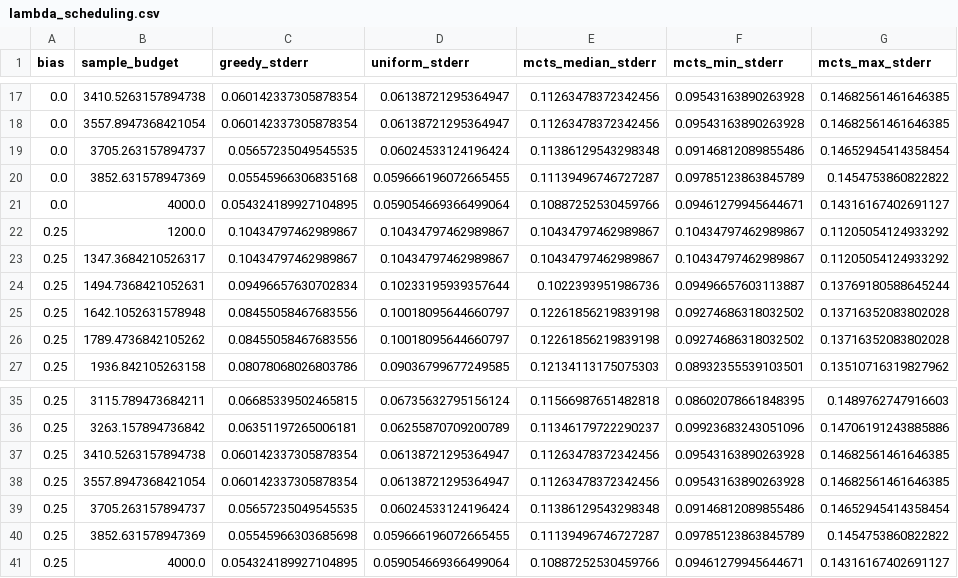
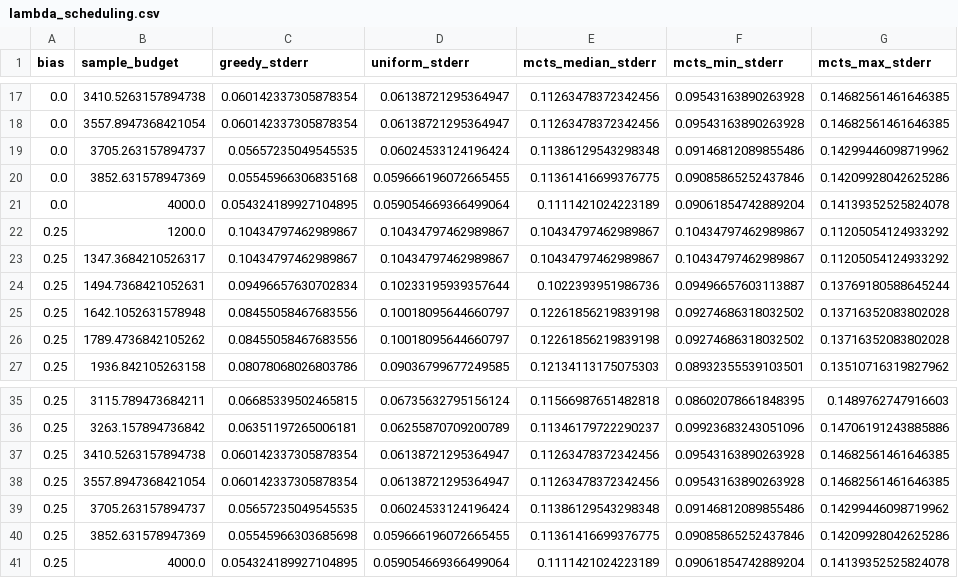
Before and after one commit to ianshank/AlphaGalerkin, a CSV file: results/lambda_scheduling.csv, drawn as a sheet; only a part is shown, gaps mark what is left out.

```diff
--- a/results/lambda_scheduling.csv
+++ b/results/lambda_scheduling.csv
@@ -18,5 +18,5 @@ bias,sample_budget,greedy_stderr,uniform_stderr,mcts_median_stderr,mcts_min_stde
 0.0,3557.8947368421054,0.060142337305878354,0.06138721295364947,0.11263478372342456,0.09543163890263928,0.14682561461646385
-0.0,3705.263157894737,0.05657235049545535,0.06024533124196424,0.11386129543298348,0.09146812089855486,0.14652945414358454
-0.0,3852.631578947369,0.05545966306835168,0.059666196072665455,0.11139496746727287,0.09785123863845789,0.1454753860822822
-0.0,4000.0,0.054324189927104895,0.059054669366499064,0.10887252530459766,0.09461279945644671,0.14316167402691127
+0.0,3705.263157894737,0.05657235049545535,0.06024533124196424,0.11386129543298348,0.09146812089855486,0.14299446098719962
+0.0,3852.631578947369,0.05545966306835168,0.059666196072665455,0.11361416699376775,0.09085865252437846,0.14209928042625286
+0.0,4000.0,0.054324189927104895,0.059054669366499064,0.1111421024223189,0.09061854742889204,0.14139352525824078
 0.25,1200.0,0.10434797462989867,0.10434797462989867,0.10434797462989867,0.10434797462989867,0.11205054124933292
@@ -38,4 +38,4 @@ bias,sample_budget,greedy_stderr,uniform_stderr,mcts_median_stderr,mcts_min_stde
 0.25,3557.8947368421054,0.060142337305878354,0.06138721295364947,0.11263478372342456,0.09543163890263928,0.14682561461646385
-0.25,3705.263157894737,0.05657235049545535,0.06024533124196424,0.11386129543298348,0.09146812089855486,0.14652945414358454
-0.25,3852.631578947369,0.05545966303685698,0.059666196072665455,0.11139496746727287,0.09785123863845789,0.1454753860822822
-0.25,4000.0,0.054324189927104895,0.059054669366499064,0.10887252530459766,0.09461279945644671,0.14316167402691127
+0.25,3705.263157894737,0.05657235049545535,0.06024533124196424,0.11386129543298348,0.09146812089855486,0.14299446098719962
+0.25,3852.631578947369,0.05545966303685698,0.059666196072665455,0.11361416699376775,0.09085865252437846,0.14209928042625286
+0.25,4000.0,0.054324189927104895,0.059054669366499064,0.1111421024223189,0.09061854742889204,0.14139352525824078
```
Also changed, not shown: 11 other files.
